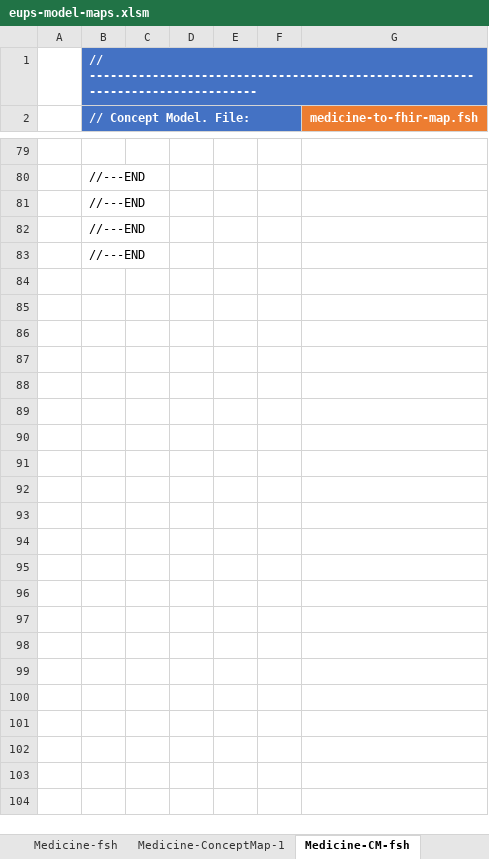
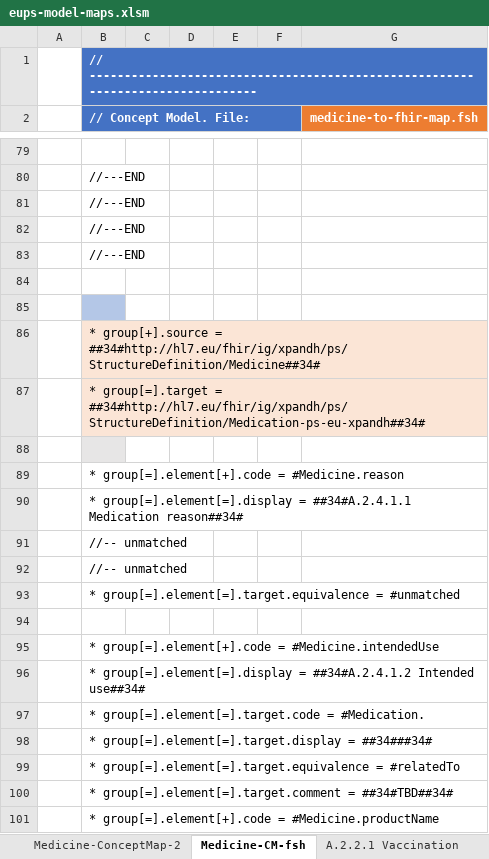
Before and after one commit to carmoao/XpanDH-PS, an Excel workbook: src-models/eups-model-maps.xlsm, sheet Medicine-CM-fsh, drawn as a sheet; only a part is shown, gaps mark what is left out; values as stored, in another font and other column widths than the file's, no borders; charts and pictures not drawn; the diff covers the shown part only; the diff names each change by its address in the sheet, - before the commit and + after, or states it on an @@ line.

```diff
--- a/src-models/eups-model-maps.xlsm (sheet Medicine-CM-fsh)
+++ b/src-models/eups-model-maps.xlsm (sheet Medicine-CM-fsh)
+sheet tab: Medicine-ConceptMap-2
+row 84: (empty)
+row 85: (empty)
+row 86:  | * group[+].source = ##34#http://hl7.eu/fhir/ig/xpandh/ps/StructureDefinition/Medicine##34#
+row 87:  | * group[=].target = ##34#http://hl7.eu/fhir/ig/xpandh/ps/StructureDefinition/Medication-ps-eu-xpandh##34#
+row 88: (empty)
+row 89:  | * group[=].element[+].code = #Medicine.reason
+row 90:  | * group[=].element[=].display = ##34#A.2.4.1.1 Medication reason##34#
+row 91:  | //-- unmatched
+row 92:  | //-- unmatched
+row 93:  | * group[=].element[=].target.equivalence = #unmatched
+row 94: (empty)
+row 95:  | * group[=].element[+].code = #Medicine.intendedUse
+row 96:  | * group[=].element[=].display = ##34#A.2.4.1.2 Intended use##34#
+row 97:  | * group[=].element[=].target.code = #Medication.
+row 98:  | * group[=].element[=].target.display = ##34###34#
+row 99:  | * group[=].element[=].target.equivalence = #relatedTo
+row 100:  | * group[=].element[=].target.comment = ##34#TBD##34#
+row 101:  | * group[=].element[+].code = #Medicine.productName
```
Also changed, not shown: 40 added rows elsewhere in this sheet, charts or pictures, 1 other file.
